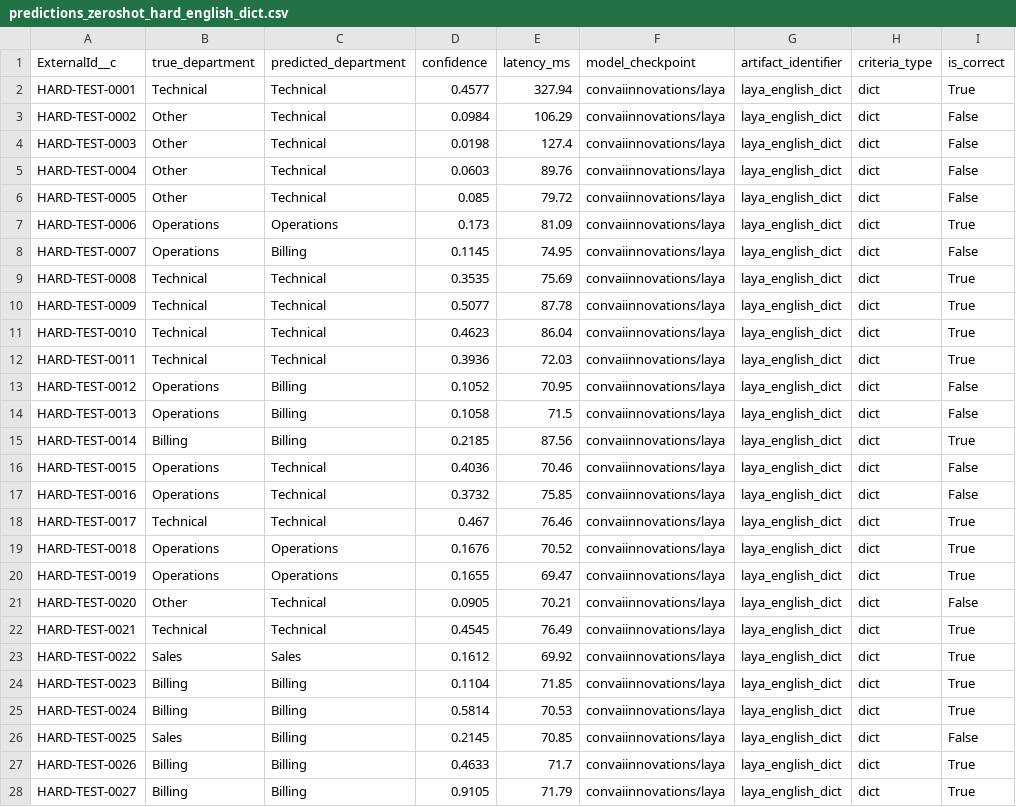
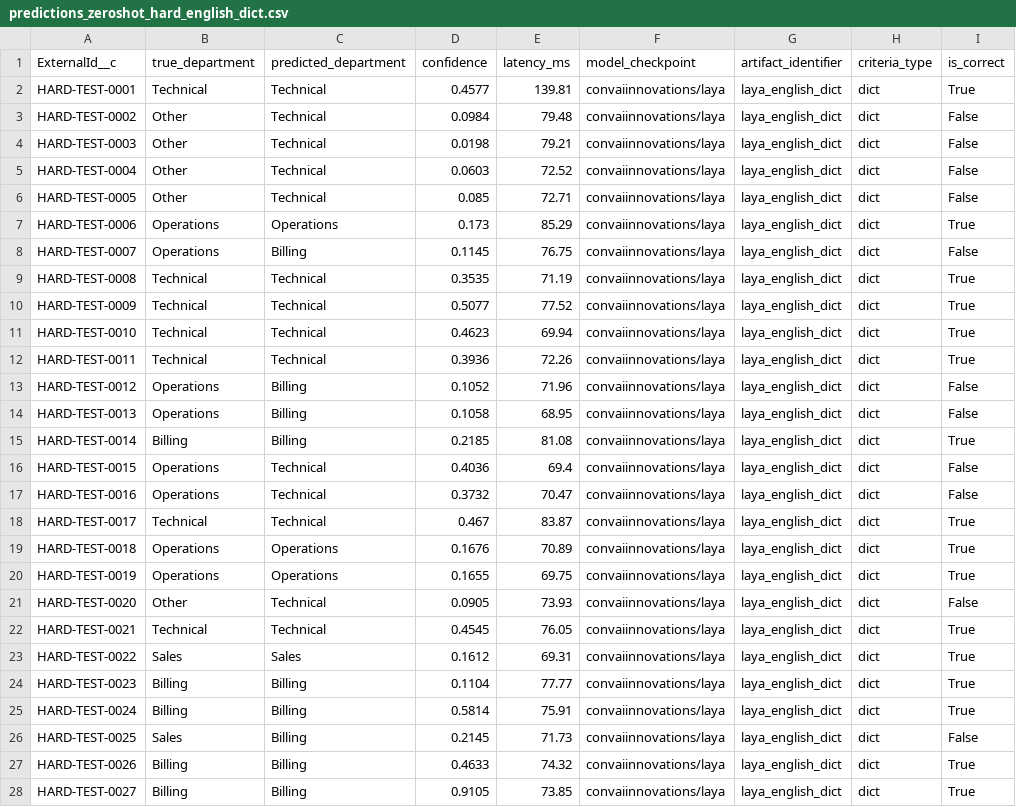
Before and after one commit to pchavali09/laya-case-routing-poc, a CSV file: results/predictions_zeroshot_hard_english_dict.csv, drawn as a sheet; only a part is shown; the diff covers the shown part only.

```diff
--- a/results/predictions_zeroshot_hard_english_dict.csv
+++ b/results/predictions_zeroshot_hard_english_dict.csv
@@ -1,28 +1,28 @@
 ExternalId__c,true_department,predicted_department,confidence,latency_ms,model_checkpoint,artifact_identifier,criteria_type,is_correct
-HARD-TEST-0001,Technical,Technical,0.4577,327.94,convaiinnovations/laya,laya_english_dict,dict,True
-HARD-TEST-0002,Other,Technical,0.0984,106.29,convaiinnovations/laya,laya_english_dict,dict,False
-HARD-TEST-0003,Other,Technical,0.0198,127.4,convaiinnovations/laya,laya_english_dict,dict,False
-HARD-TEST-0004,Other,Technical,0.0603,89.76,convaiinnovations/laya,laya_english_dict,dict,False
-HARD-TEST-0005,Other,Technical,0.085,79.72,convaiinnovations/laya,laya_english_dict,dict,False
-HARD-TEST-0006,Operations,Operations,0.173,81.09,convaiinnovations/laya,laya_english_dict,dict,True
-HARD-TEST-0007,Operations,Billing,0.1145,74.95,convaiinnovations/laya,laya_english_dict,dict,False
-HARD-TEST-0008,Technical,Technical,0.3535,75.69,convaiinnovations/laya,laya_english_dict,dict,True
-HARD-TEST-0009,Technical,Technical,0.5077,87.78,convaiinnovations/laya,laya_english_dict,dict,True
-HARD-TEST-0010,Technical,Technical,0.4623,86.04,convaiinnovations/laya,laya_english_dict,dict,True
-HARD-TEST-0011,Technical,Technical,0.3936,72.03,convaiinnovations/laya,laya_english_dict,dict,True
-HARD-TEST-0012,Operations,Billing,0.1052,70.95,convaiinnovations/laya,laya_english_dict,dict,False
-HARD-TEST-0013,Operations,Billing,0.1058,71.5,convaiinnovations/laya,laya_english_dict,dict,False
-HARD-TEST-0014,Billing,Billing,0.2185,87.56,convaiinnovations/laya,laya_english_dict,dict,True
-HARD-TEST-0015,Operations,Technical,0.4036,70.46,convaiinnovations/laya,laya_english_dict,dict,False
-HARD-TEST-0016,Operations,Technical,0.3732,75.85,convaiinnovations/laya,laya_english_dict,dict,False
-HARD-TEST-0017,Technical,Technical,0.467,76.46,convaiinnovations/laya,laya_english_dict,dict,True
-HARD-TEST-0018,Operations,Operations,0.1676,70.52,convaiinnovations/laya,laya_english_dict,dict,True
-HARD-TEST-0019,Operations,Operations,0.1655,69.47,convaiinnovations/laya,laya_english_dict,dict,True
-HARD-TEST-0020,Other,Technical,0.0905,70.21,convaiinnovations/laya,laya_english_dict,dict,False
-HARD-TEST-0021,Technical,Technical,0.4545,76.49,convaiinnovations/laya,laya_english_dict,dict,True
-HARD-TEST-0022,Sales,Sales,0.1612,69.92,convaiinnovations/laya,laya_english_dict,dict,True
-HARD-TEST-0023,Billing,Billing,0.1104,71.85,convaiinnovations/laya,laya_english_dict,dict,True
-HARD-TEST-0024,Billing,Billing,0.5814,70.53,convaiinnovations/laya,laya_english_dict,dict,True
-HARD-TEST-0025,Sales,Billing,0.2145,70.85,convaiinnovations/laya,laya_english_dict,dict,False
-HARD-TEST-0026,Billing,Billing,0.4633,71.7,convaiinnovations/laya,laya_english_dict,dict,True
-HARD-TEST-0027,Billing,Billing,0.9105,71.79,convaiinnovations/laya,laya_english_dict,dict,True
+HARD-TEST-0001,Technical,Technical,0.4577,139.81,convaiinnovations/laya,laya_english_dict,dict,True
+HARD-TEST-0002,Other,Technical,0.0984,79.48,convaiinnovations/laya,laya_english_dict,dict,False
+HARD-TEST-0003,Other,Technical,0.0198,79.21,convaiinnovations/laya,laya_english_dict,dict,False
+HARD-TEST-0004,Other,Technical,0.0603,72.52,convaiinnovations/laya,laya_english_dict,dict,False
+HARD-TEST-0005,Other,Technical,0.085,72.71,convaiinnovations/laya,laya_english_dict,dict,False
+HARD-TEST-0006,Operations,Operations,0.173,85.29,convaiinnovations/laya,laya_english_dict,dict,True
+HARD-TEST-0007,Operations,Billing,0.1145,76.75,convaiinnovations/laya,laya_english_dict,dict,False
+HARD-TEST-0008,Technical,Technical,0.3535,71.19,convaiinnovations/laya,laya_english_dict,dict,True
+HARD-TEST-0009,Technical,Technical,0.5077,77.52,convaiinnovations/laya,laya_english_dict,dict,True
+HARD-TEST-0010,Technical,Technical,0.4623,69.94,convaiinnovations/laya,laya_english_dict,dict,True
+HARD-TEST-0011,Technical,Technical,0.3936,72.26,convaiinnovations/laya,laya_english_dict,dict,True
+HARD-TEST-0012,Operations,Billing,0.1052,71.96,convaiinnovations/laya,laya_english_dict,dict,False
+HARD-TEST-0013,Operations,Billing,0.1058,68.95,convaiinnovations/laya,laya_english_dict,dict,False
+HARD-TEST-0014,Billing,Billing,0.2185,81.08,convaiinnovations/laya,laya_english_dict,dict,True
+HARD-TEST-0015,Operations,Technical,0.4036,69.4,convaiinnovations/laya,laya_english_dict,dict,False
+HARD-TEST-0016,Operations,Technical,0.3732,70.47,convaiinnovations/laya,laya_english_dict,dict,False
+HARD-TEST-0017,Technical,Technical,0.467,83.87,convaiinnovations/laya,laya_english_dict,dict,True
+HARD-TEST-0018,Operations,Operations,0.1676,70.89,convaiinnovations/laya,laya_english_dict,dict,True
+HARD-TEST-0019,Operations,Operations,0.1655,69.75,convaiinnovations/laya,laya_english_dict,dict,True
+HARD-TEST-0020,Other,Technical,0.0905,73.93,convaiinnovations/laya,laya_english_dict,dict,False
+HARD-TEST-0021,Technical,Technical,0.4545,76.05,convaiinnovations/laya,laya_english_dict,dict,True
+HARD-TEST-0022,Sales,Sales,0.1612,69.31,convaiinnovations/laya,laya_english_dict,dict,True
+HARD-TEST-0023,Billing,Billing,0.1104,77.77,convaiinnovations/laya,laya_english_dict,dict,True
+HARD-TEST-0024,Billing,Billing,0.5814,75.91,convaiinnovations/laya,laya_english_dict,dict,True
+HARD-TEST-0025,Sales,Billing,0.2145,71.73,convaiinnovations/laya,laya_english_dict,dict,False
+HARD-TEST-0026,Billing,Billing,0.4633,74.32,convaiinnovations/laya,laya_english_dict,dict,True
+HARD-TEST-0027,Billing,Billing,0.9105,73.85,convaiinnovations/laya,laya_english_dict,dict,True
```
Also changed, not shown: 173 edited cells elsewhere in this file, results/predictions_zeroshot_hard_english_list.csv, results/predictions_zeroshot_hard_multilingual_dict.csv, 12 other files.
